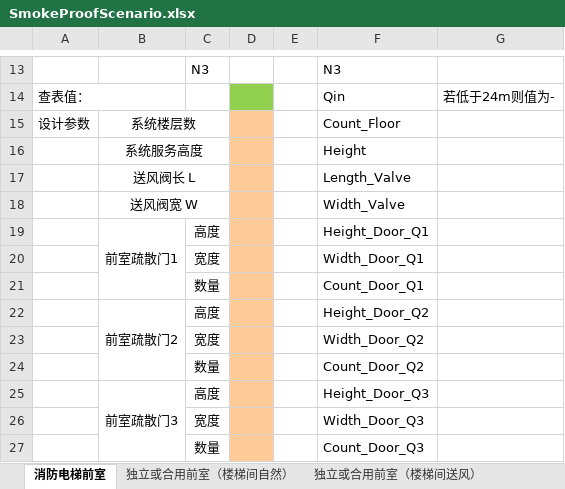
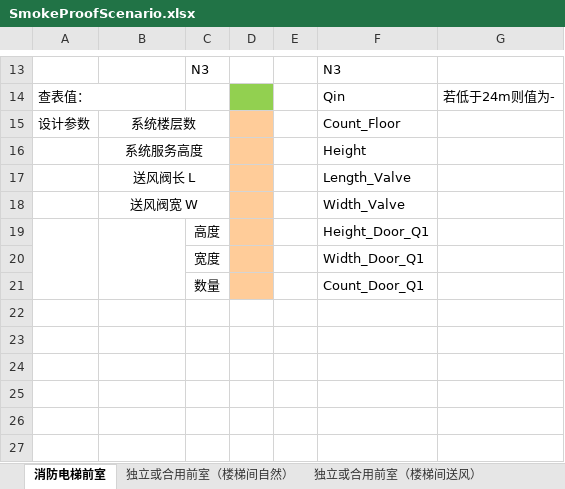
Before and after one commit to SBESIRC/ExpressTools, an Excel workbook: AutoLoader/Contents/Support/DesignData/SmokeProofScenario.xlsx, sheet 消防电梯前室, drawn as a sheet; only a part is shown, gaps mark what is left out; values as stored, in another font and other column widths than the file's, no borders; the diff names each change by its address in the sheet, - before the commit and + after, or states it on an @@ line.

```diff
--- a/AutoLoader/Contents/Support/DesignData/SmokeProofScenario.xlsx (sheet 消防电梯前室)
+++ b/AutoLoader/Contents/Support/DesignData/SmokeProofScenario.xlsx (sheet 消防电梯前室)
+A19:A21 merged
-B19: 前室疏散门1
+B19: (empty)
-row 22:  | 前室疏散门2 | 高度 |  |  | Height_Door_Q2
-row 23:  |  | 宽度 |  |  | Width_Door_Q2
-row 24:  |  | 数量 |  |  | Count_Door_Q2
-row 25:  | 前室疏散门3 | 高度 |  |  | Height_Door_Q3
-row 26:  |  | 宽度 |  |  | Width_Door_Q3
-row 27:  |  | 数量 |  |  | Count_Door_Q3
```
Also changed, not shown: sheet 独立或合用前室（楼梯间自然）, sheet 楼梯间（前室送风）, sheet 楼梯间（前室不送风）, sheet 独立或合用前室（楼梯间送风）, sheet 避难走道前室.
